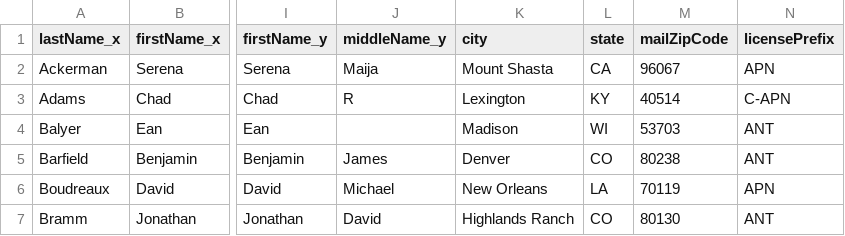
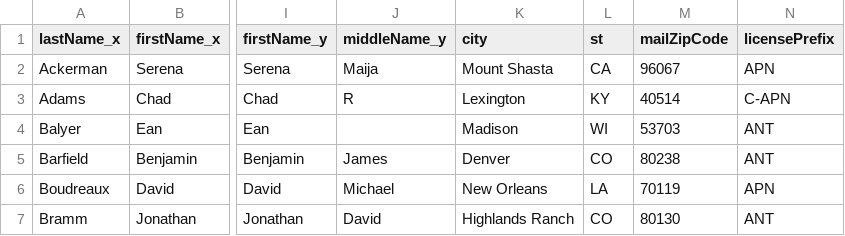
Before and after one commit to rodgerskent/etl-project, a CSV file: report_anesthesia_compliance.csv, drawn as a sheet; only a part is shown, gaps mark what is left out; the diff names each change by its address in the sheet, - before the commit and + after, or states it on an @@ line.

```diff
--- a/report_anesthesia_compliance.csv
+++ b/report_anesthesia_compliance.csv
-L1: state
+L1: st
```
Also changed, not shown: employee_roster.csv, report_anesthesia_redflag.csv, 7 other files.
